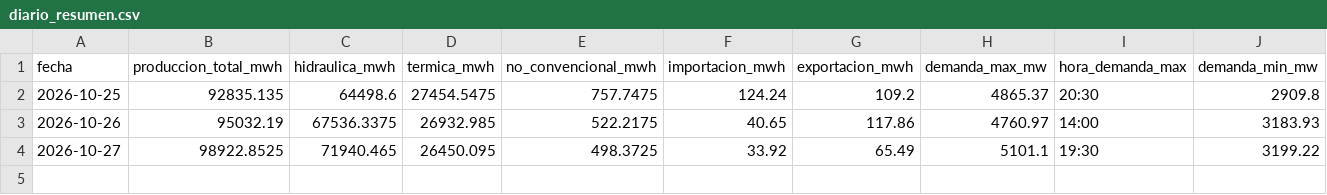
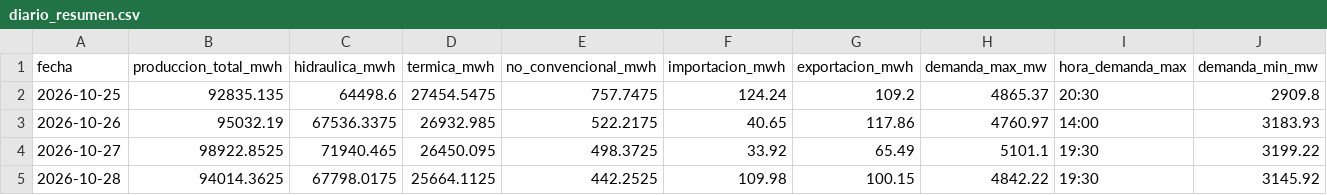
Before and after one commit to jp1309/cenace-operacion, a CSV file: data/diario_resumen.csv, drawn as a sheet; only a part is shown; rows hold the shown columns only; the diff names each change by its address in the sheet, - before the commit and + after, or states it on an @@ line.

```diff
--- a/data/diario_resumen.csv
+++ b/data/diario_resumen.csv
+row 5: 2026-10-28 | 94014.3625 | 67798.0175 | 25664.1125 | 442.2525 | 109.98 | 100.15 | 4842.22 | 19:30 | 3145.92
```
Also changed, not shown: data/diario_curva.csv, data/diario_detalle.csv, 3 other files.
